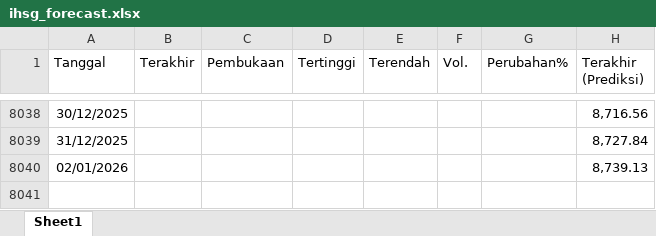
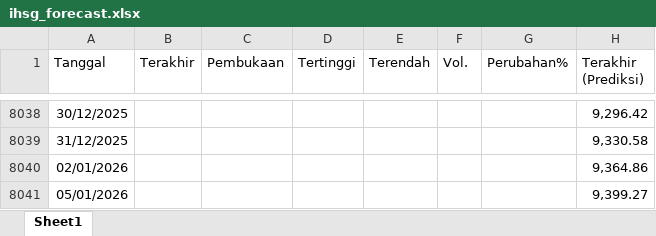
Before and after one commit to josephines1/prediksi-ihsg-xgboost, an Excel workbook: ihsg_forecast.xlsx, sheet Sheet1, drawn as a sheet; only a part is shown, gaps mark what is left out; values as stored, in another font and other column widths than the file's, no borders; the diff covers the shown part only; the diff names each change by its address in the sheet, - before the commit and + after, or states it on an @@ line.

```diff
--- a/ihsg_forecast.xlsx (sheet Sheet1)
+++ b/ihsg_forecast.xlsx (sheet Sheet1)
-H8038 (Terakhir (Prediksi)): 8,716.56
+H8038 (Terakhir (Prediksi)): 9,296.42
-H8039 (Terakhir (Prediksi)): 8,727.84
+H8039 (Terakhir (Prediksi)): 9,330.58
-H8040 (Terakhir (Prediksi)): 8,739.13
+H8040 (Terakhir (Prediksi)): 9,364.86
+row 8041: 05/01/2026 |  |  |  |  |  |  | 9,399.27
```
Also changed, not shown: 32 edited cells elsewhere in this sheet, model_evaluation.xlsx.
